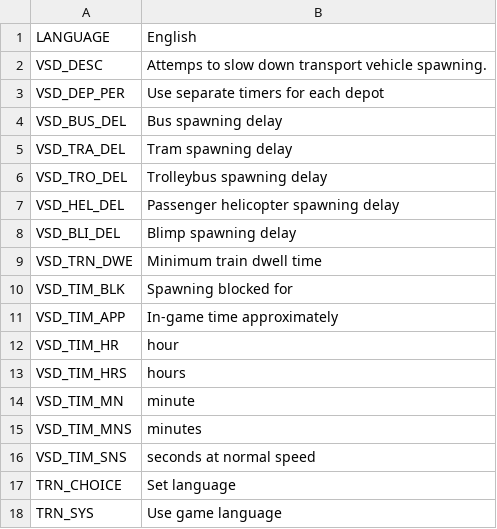
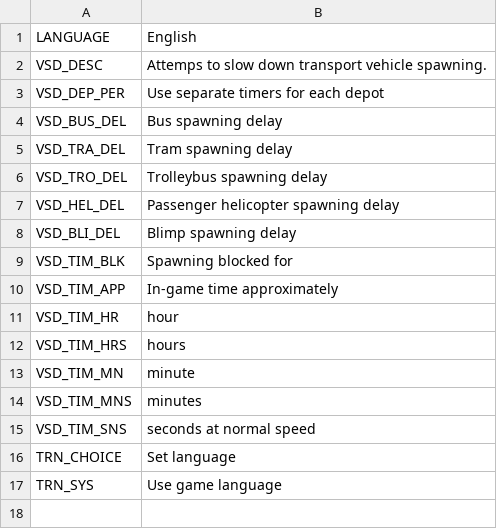
Before and after one commit to algernon-A/TransitVehicleSpawnDelay, a CSV file: Translations/en-EN.csv, drawn as a sheet.

Commit message:
Remove train dwell time option.

```diff
--- a/Translations/en-EN.csv
+++ b/Translations/en-EN.csv
@@ -8,3 +8,2 @@
 "VSD_BLI_DEL","Blimp spawning delay"
-"VSD_TRN_DWE","Minimum train dwell time"
 "VSD_TIM_BLK","Spawning blocked for"
```
Also changed, not shown: 5 other files.
